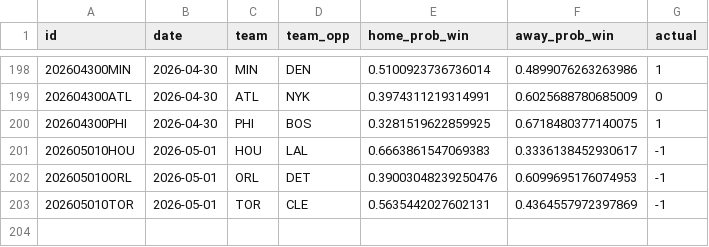
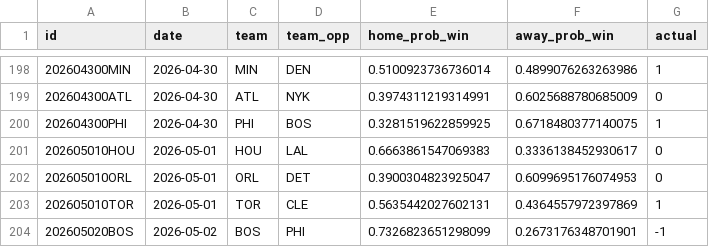
Before and after one commit to RaresPetrisor22/predicting-nba-games-ml, a CSV file: data/predictions.csv, drawn as a sheet; only a part is shown, gaps mark what is left out.

```diff
--- a/data/predictions.csv
+++ b/data/predictions.csv
@@ -200,4 +200,5 @@ id,date,team,team_opp,home_prob_win,away_prob_win,actual
 202604300PHI,2026-04-30,PHI,BOS,0.3281519622859925,0.6718480377140075,1
-202605010HOU,2026-05-01,HOU,LAL,0.6663861547069383,0.3336138452930617,-1
-202605010ORL,2026-05-01,ORL,DET,0.39003048239250476,0.6099695176074953,-1
-202605010TOR,2026-05-01,TOR,CLE,0.5635442027602131,0.4364557972397869,-1
+202605010HOU,2026-05-01,HOU,LAL,0.6663861547069383,0.3336138452930617,0
+202605010ORL,2026-05-01,ORL,DET,0.3900304823925047,0.6099695176074953,0
+202605010TOR,2026-05-01,TOR,CLE,0.5635442027602131,0.4364557972397869,1
+202605020BOS,2026-05-02,BOS,PHI,0.7326823651298099,0.2673176348701901,-1
```
Also changed, not shown: 2 other files.
